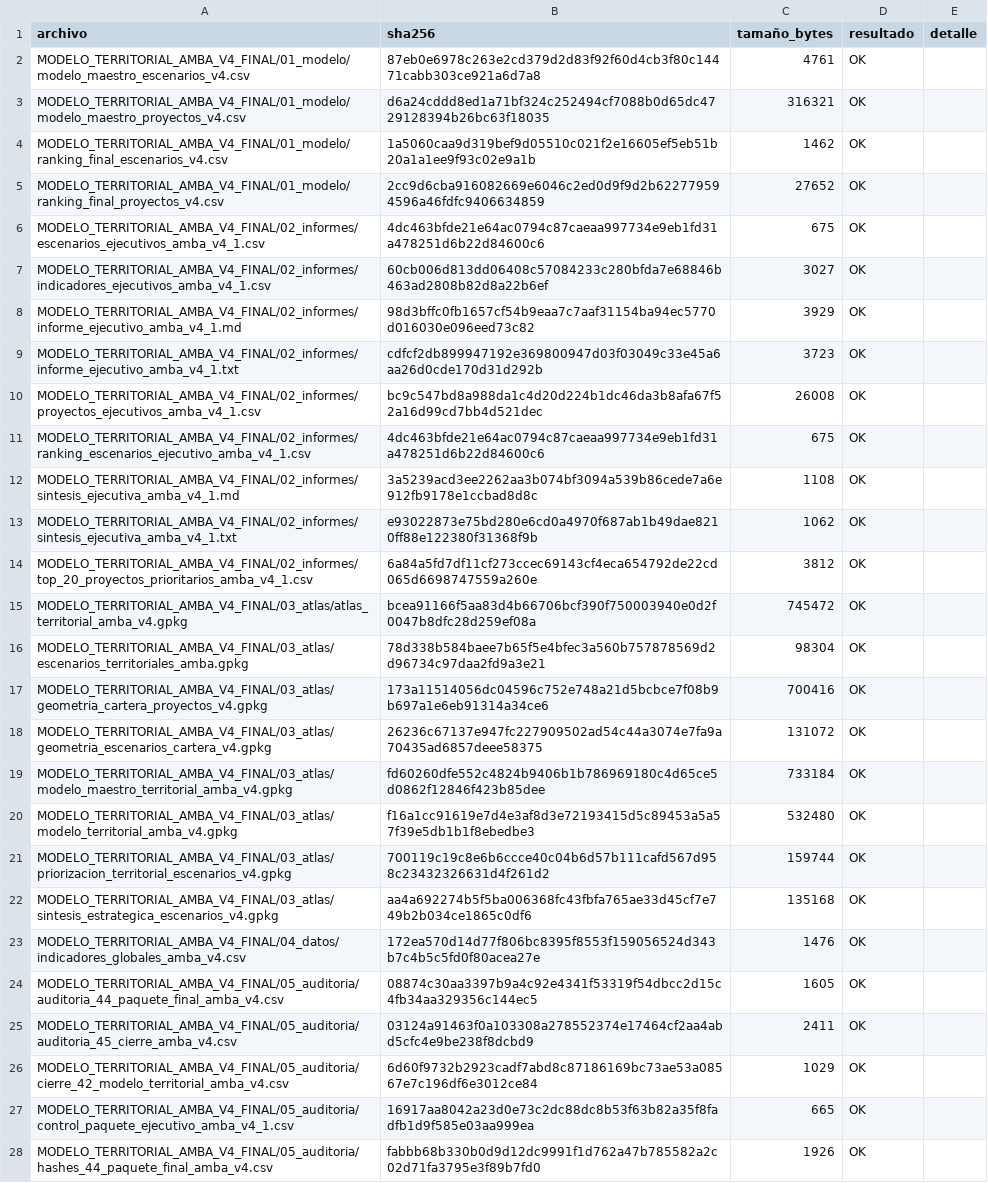
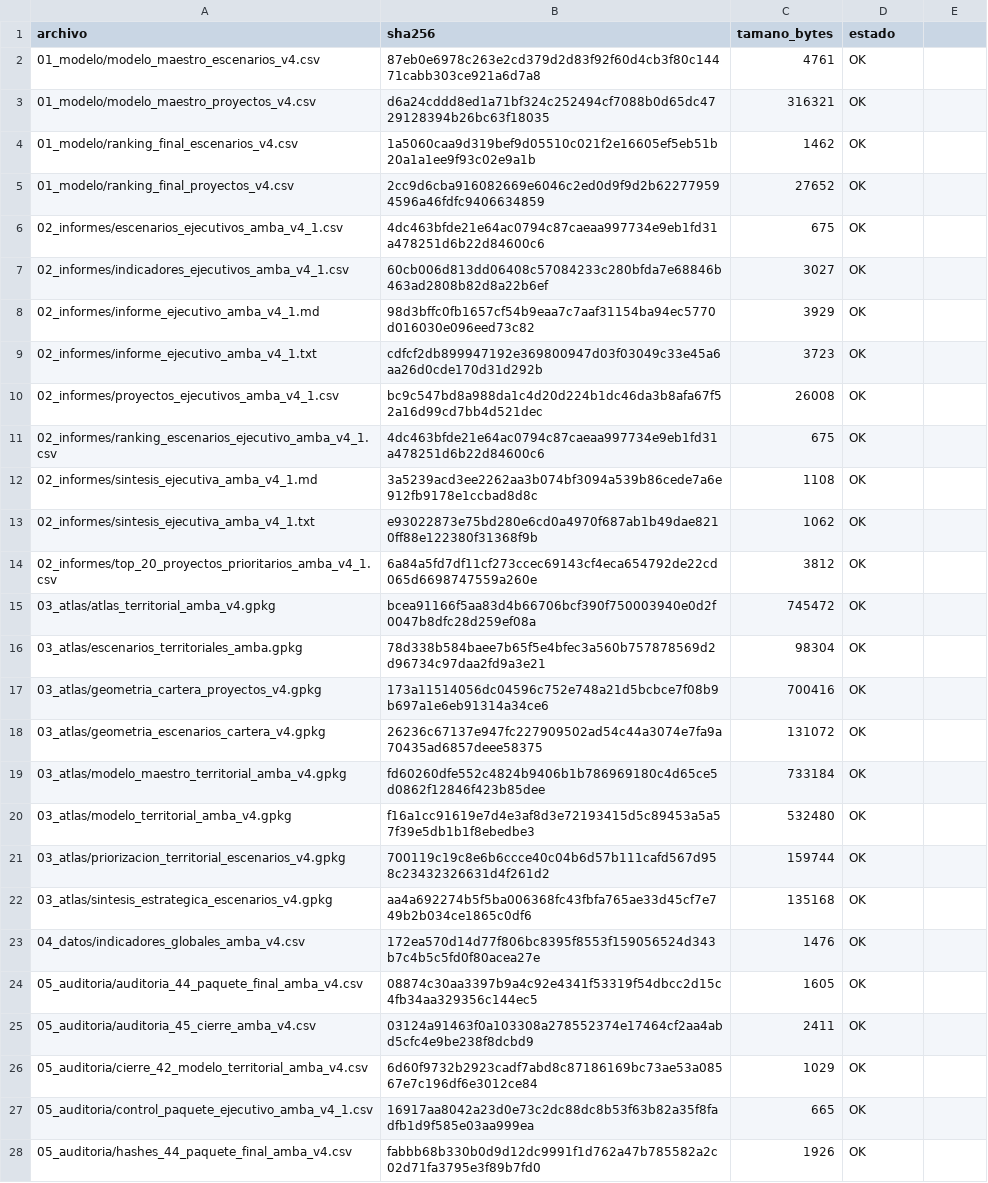
Before and after one commit to Roan1982/movilidad, a CSV file: data/processed/escenarios_territoriales_amba/auditoria_47_verificacion_final_amba_v4/hashes_47_verificacion_final_amba_v4.csv, drawn as a sheet; only a part is shown; the diff covers the shown part only; the diff names each change by its address in the sheet, - before the commit and + after, or states it on an @@ line.

```diff
--- a/data/processed/escenarios_territoriales_amba/auditoria_47_verificacion_final_amba_v4/hashes_47_verificacion_final_amba_v4.csv
+++ b/data/processed/escenarios_territoriales_amba/auditoria_47_verificacion_final_amba_v4/hashes_47_verificacion_final_amba_v4.csv
-C1: tamaño_bytes
+C1: tamano_bytes
-D1: resultado
+D1: estado
-E1: detalle
+E1: (empty)
-A2 (archivo): MODELO_TERRITORIAL_AMBA_V4_FINAL/01_modelo/modelo_maestro_escenarios_v4.csv
+A2 (archivo): 01_modelo/modelo_maestro_escenarios_v4.csv
-A3 (archivo): MODELO_TERRITORIAL_AMBA_V4_FINAL/01_modelo/modelo_maestro_proyectos_v4.csv
+A3 (archivo): 01_modelo/modelo_maestro_proyectos_v4.csv
-A4 (archivo): MODELO_TERRITORIAL_AMBA_V4_FINAL/01_modelo/ranking_final_escenarios_v4.csv
+A4 (archivo): 01_modelo/ranking_final_escenarios_v4.csv
-A5 (archivo): MODELO_TERRITORIAL_AMBA_V4_FINAL/01_modelo/ranking_final_proyectos_v4.csv
+A5 (archivo): 01_modelo/ranking_final_proyectos_v4.csv
-A6 (archivo): MODELO_TERRITORIAL_AMBA_V4_FINAL/02_informes/escenarios_ejecutivos_amba_v4_1.csv
+A6 (archivo): 02_informes/escenarios_ejecutivos_amba_v4_1.csv
-A7 (archivo): MODELO_TERRITORIAL_AMBA_V4_FINAL/02_informes/indicadores_ejecutivos_amba_v4_1.csv
+A7 (archivo): 02_informes/indicadores_ejecutivos_amba_v4_1.csv
-A8 (archivo): MODELO_TERRITORIAL_AMBA_V4_FINAL/02_informes/informe_ejecutivo_amba_v4_1.md
+A8 (archivo): 02_informes/informe_ejecutivo_amba_v4_1.md
-A9 (archivo): MODELO_TERRITORIAL_AMBA_V4_FINAL/02_informes/informe_ejecutivo_amba_v4_1.txt
+A9 (archivo): 02_informes/informe_ejecutivo_amba_v4_1.txt
-A10 (archivo): MODELO_TERRITORIAL_AMBA_V4_FINAL/02_informes/proyectos_ejecutivos_amba_v4_1.csv
+A10 (archivo): 02_informes/proyectos_ejecutivos_amba_v4_1.csv
-A11 (archivo): MODELO_TERRITORIAL_AMBA_V4_FINAL/02_informes/ranking_escenarios_ejecutivo_amba_v4_1.csv
+A11 (archivo): 02_informes/ranking_escenarios_ejecutivo_amba_v4_1.csv
-A12 (archivo): MODELO_TERRITORIAL_AMBA_V4_FINAL/02_informes/sintesis_ejecutiva_amba_v4_1.md
+A12 (archivo): 02_informes/sintesis_ejecutiva_amba_v4_1.md
-A13 (archivo): MODELO_TERRITORIAL_AMBA_V4_FINAL/02_informes/sintesis_ejecutiva_amba_v4_1.txt
+A13 (archivo): 02_informes/sintesis_ejecutiva_amba_v4_1.txt
-A14 (archivo): MODELO_TERRITORIAL_AMBA_V4_FINAL/02_informes/top_20_proyectos_prioritarios_amba_v4_1.csv
+A14 (archivo): 02_informes/top_20_proyectos_prioritarios_amba_v4_1.csv
-A15 (archivo): MODELO_TERRITORIAL_AMBA_V4_FINAL/03_atlas/atlas_territorial_amba_v4.gpkg
+A15 (archivo): 03_atlas/atlas_territorial_amba_v4.gpkg
-A16 (archivo): MODELO_TERRITORIAL_AMBA_V4_FINAL/03_atlas/escenarios_territoriales_amba.gpkg
+A16 (archivo): 03_atlas/escenarios_territoriales_amba.gpkg
-A17 (archivo): MODELO_TERRITORIAL_AMBA_V4_FINAL/03_atlas/geometria_cartera_proyectos_v4.gpkg
+A17 (archivo): 03_atlas/geometria_cartera_proyectos_v4.gpkg
-A18 (archivo): MODELO_TERRITORIAL_AMBA_V4_FINAL/03_atlas/geometria_escenarios_cartera_v4.gpkg
+A18 (archivo): 03_atlas/geometria_escenarios_cartera_v4.gpkg
-A19 (archivo): MODELO_TERRITORIAL_AMBA_V4_FINAL/03_atlas/modelo_maestro_territorial_amba_v4.gpkg
+A19 (archivo): 03_atlas/modelo_maestro_territorial_amba_v4.gpkg
-A20 (archivo): MODELO_TERRITORIAL_AMBA_V4_FINAL/03_atlas/modelo_territorial_amba_v4.gpkg
+A20 (archivo): 03_atlas/modelo_territorial_amba_v4.gpkg
-A21 (archivo): MODELO_TERRITORIAL_AMBA_V4_FINAL/03_atlas/priorizacion_territorial_escenarios_v4.gpkg
+A21 (archivo): 03_atlas/priorizacion_territorial_escenarios_v4.gpkg
-A22 (archivo): MODELO_TERRITORIAL_AMBA_V4_FINAL/03_atlas/sintesis_estrategica_escenarios_v4.gpkg
+A22 (archivo): 03_atlas/sintesis_estrategica_escenarios_v4.gpkg
-A23 (archivo): MODELO_TERRITORIAL_AMBA_V4_FINAL/04_datos/indicadores_globales_amba_v4.csv
+A23 (archivo): 04_datos/indicadores_globales_amba_v4.csv
-A24 (archivo): MODELO_TERRITORIAL_AMBA_V4_FINAL/05_auditoria/auditoria_44_paquete_final_amba_v4.csv
+A24 (archivo): 05_auditoria/auditoria_44_paquete_final_amba_v4.csv
-A25 (archivo): MODELO_TERRITORIAL_AMBA_V4_FINAL/05_auditoria/auditoria_45_cierre_amba_v4.csv
+A25 (archivo): 05_auditoria/auditoria_45_cierre_amba_v4.csv
-A26 (archivo): MODELO_TERRITORIAL_AMBA_V4_FINAL/05_auditoria/cierre_42_modelo_territorial_amba_v4.csv
+A26 (archivo): 05_auditoria/cierre_42_modelo_territorial_amba_v4.csv
-A27 (archivo): MODELO_TERRITORIAL_AMBA_V4_FINAL/05_auditoria/control_paquete_ejecutivo_amba_v4_1.csv
+A27 (archivo): 05_auditoria/control_paquete_ejecutivo_amba_v4_1.csv
-A28 (archivo): MODELO_TERRITORIAL_AMBA_V4_FINAL/05_auditoria/hashes_44_paquete_final_amba_v4.csv
+A28 (archivo): 05_auditoria/hashes_44_paquete_final_amba_v4.csv
```
Also changed, not shown: 13 edited cells elsewhere in this file, data/processed/escenarios_territoriales_amba/MODELO_TERRITORIAL_AMBA_V4_FINAL/06_metadatos/MANIFIESTO_SHA256.csv, data/processed/escenarios_territoriales_amba/auditoria_47_verificacion_final_amba_v4/auditoria_47_verificacion_final_amba_v4.csv, 10 other files.
